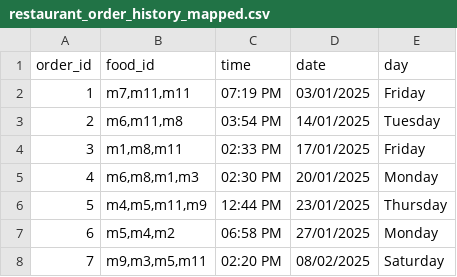
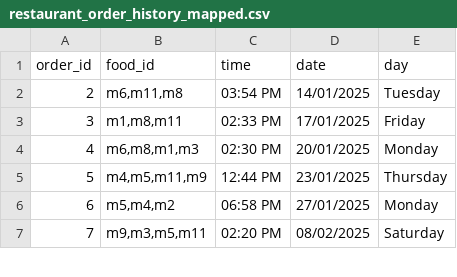
Before and after one commit to wz-Tan/KitaHack2026, a CSV file: nomnom/backend/csv/restaurant_order_history_mapped.csv, drawn as a sheet; only a part is shown; the diff names each change by its address in the sheet, - before the commit and + after, or states it on an @@ line.

```diff
--- a/nomnom/backend/csv/restaurant_order_history_mapped.csv
+++ b/nomnom/backend/csv/restaurant_order_history_mapped.csv
-row 2: 1 | m7,m11,m11 | 07:19 PM | 03/01/2025 | Friday
```
Also changed, not shown: 3 other files.
